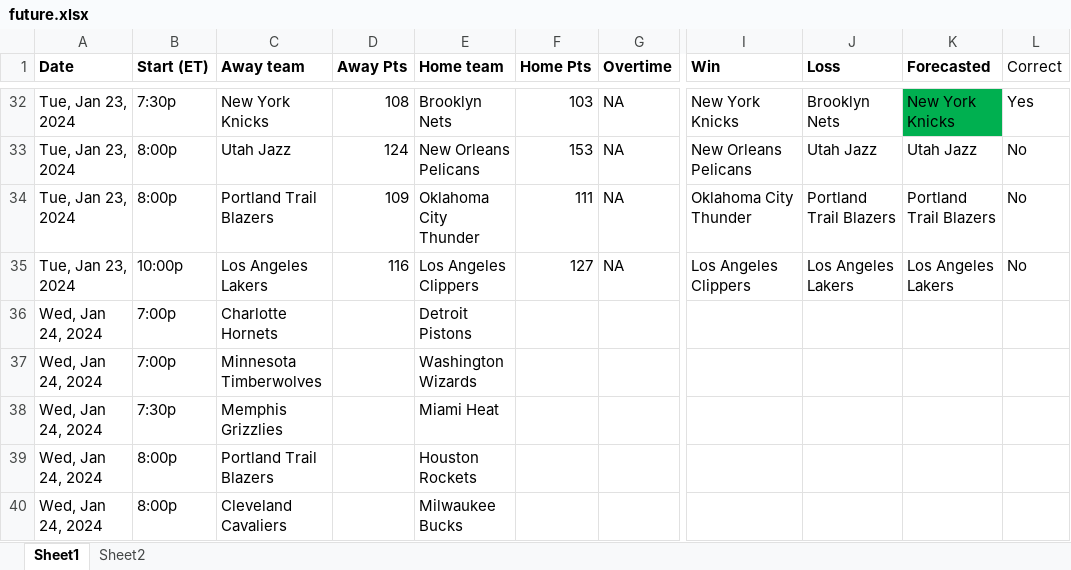
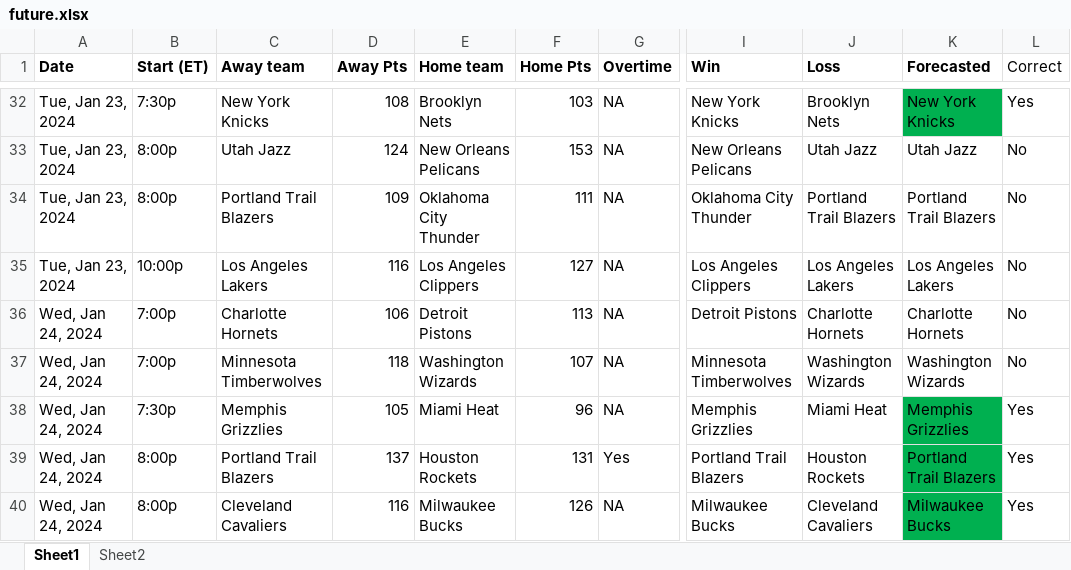
Before and after one commit to ballgorithm/NBA_Projections, an Excel workbook: future.xlsx, sheet Sheet1, drawn as a sheet; only a part is shown, gaps mark what is left out; values as stored, in another font and other column widths than the file's, no borders; the diff covers the shown part only; the diff names each change by its address in the sheet, - before the commit and + after, or states it on an @@ line.

Commit message:
modified:   NBA2324.xlsx modified:   future.xlsx modified:   nba_forecast.ipynb

```diff
--- a/future.xlsx (sheet Sheet1)
+++ b/future.xlsx (sheet Sheet1)
-D36 (Away Pts): (empty)
+D36 (Away Pts): 106
-F36 (Home Pts): (empty)
+F36 (Home Pts): 113
-G36:G38 (Overtime): (empty)
+G36:G38 (Overtime): NA
-I36 (Win): (empty)
+I36 (Win): Detroit Pistons
-J36 (Loss): (empty)
+J36 (Loss): Charlotte Hornets
-K36 (Forecasted): (empty)
+K36 (Forecasted): Charlotte Hornets
-L36:L37 (Correct): (empty)
+L36:L37 (Correct): No
-D37 (Away Pts): (empty)
+D37 (Away Pts): 118
-F37 (Home Pts): (empty)
+F37 (Home Pts): 107
-I37 (Win): (empty)
+I37 (Win): Minnesota Timberwolves
-J37 (Loss): (empty)
+J37 (Loss): Washington Wizards
-K37 (Forecasted): (empty)
+K37 (Forecasted): Washington Wizards
-D38 (Away Pts): (empty)
+D38 (Away Pts): 105
-F38 (Home Pts): (empty)
+F38 (Home Pts): 96
-I38 (Win): (empty)
+I38 (Win): Memphis Grizzlies
-J38 (Loss): (empty)
+J38 (Loss): Miami Heat
-K38 (Forecasted): (empty)
+K38 (Forecasted): Memphis Grizzlies
-K38:K40 fill: none
+K38:K40 fill: #00B050
-L38:L40 (Correct): (empty)
+L38:L40 (Correct): Yes
-D39 (Away Pts): (empty)
+D39 (Away Pts): 137
-F39 (Home Pts): (empty)
+F39 (Home Pts): 131
-G39 (Overtime): (empty)
+G39 (Overtime): Yes
-I39 (Win): (empty)
+I39 (Win): Portland Trail Blazers
-J39 (Loss): (empty)
+J39 (Loss): Houston Rockets
-K39 (Forecasted): (empty)
+K39 (Forecasted): Portland Trail Blazers
-D40 (Away Pts): (empty)
+D40 (Away Pts): 116
-F40 (Home Pts): (empty)
+F40 (Home Pts): 126
-G40 (Overtime): (empty)
+G40 (Overtime): NA
-I40 (Win): (empty)
+I40 (Win): Milwaukee Bucks
-J40 (Loss): (empty)
+J40 (Loss): Cleveland Cavaliers
-K40 (Forecasted): (empty)
+K40 (Forecasted): Milwaukee Bucks
```
Also changed, not shown: 21 edited cells elsewhere in this sheet, NBA2324.xlsx, 1 other file.
